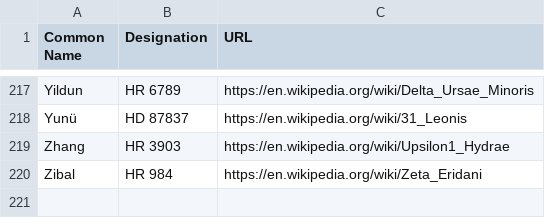
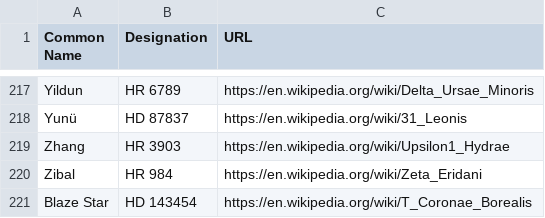
Before and after one commit to cyschneck/iau-star-names, a CSV file: data/0_backup_links.csv, drawn as a sheet; only a part is shown, gaps mark what is left out.

```diff
--- a/data/0_backup_links.csv
+++ b/data/0_backup_links.csv
@@ -220 +220,2 @@ Zhang,HR 3903,https://en.wikipedia.org/wiki/Upsilon1_Hydrae
 Zibal,HR 984,https://en.wikipedia.org/wiki/Zeta_Eridani
+Blaze Star,HD 143454,https://en.wikipedia.org/wiki/T_Coronae_Borealis
```
Also changed, not shown: data/2_inthesky_star_data.csv, data/3_backup_star_data.csv, 3 other files.
